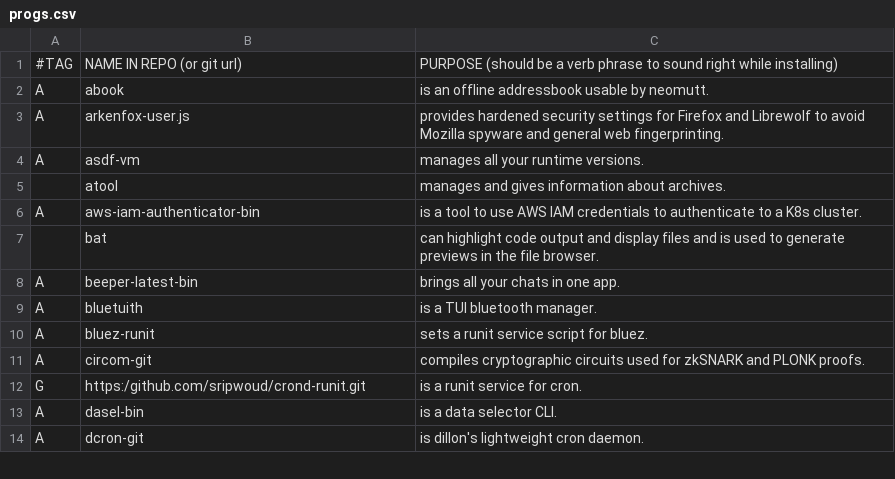
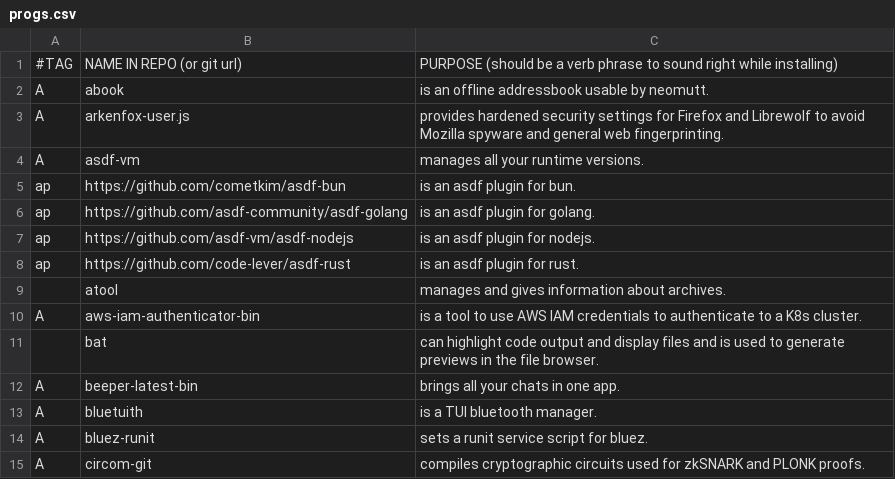
Before and after one commit to sripwoud/LARBS, a CSV file: static/progs.csv, drawn as a sheet; only a part is shown; the shorter side is filled out with more unchanged rows.

Commit message:
feat: install asdf plugins

```diff
--- a/static/progs.csv
+++ b/static/progs.csv
@@ -4,2 +4,6 @@ A,arkenfox-user.js,"provides hardened security settings for Firefox and Librewol
 A,asdf-vm,"manages all your runtime versions."
+ap,https://github.com/cometkim/asdf-bun,"is an asdf plugin for bun."
+ap,https://github.com/asdf-community/asdf-golang,"is an asdf plugin for golang."
+ap,https://github.com/asdf-vm/asdf-nodejs,"is an asdf plugin for nodejs."
+ap,https://github.com/code-lever/asdf-rust,"is an asdf plugin for rust."
 ,atool,"manages and gives information about archives."
```
Also changed, not shown: 1 other file.
